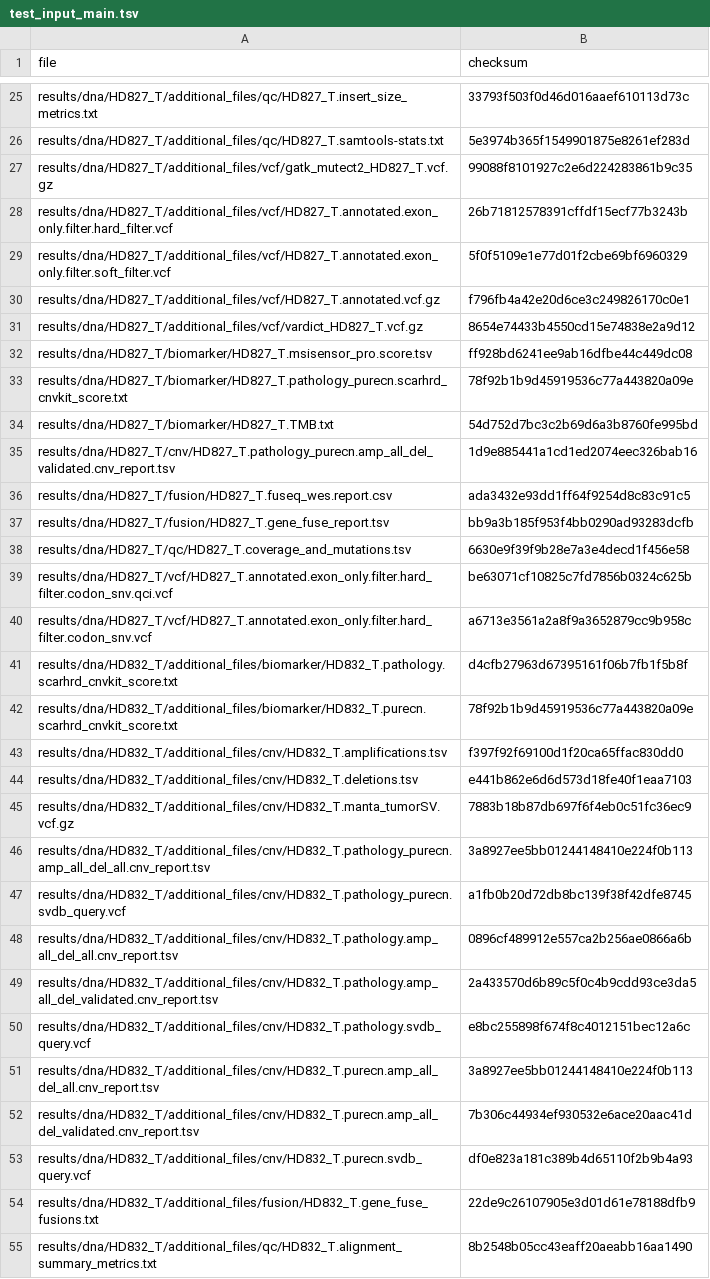
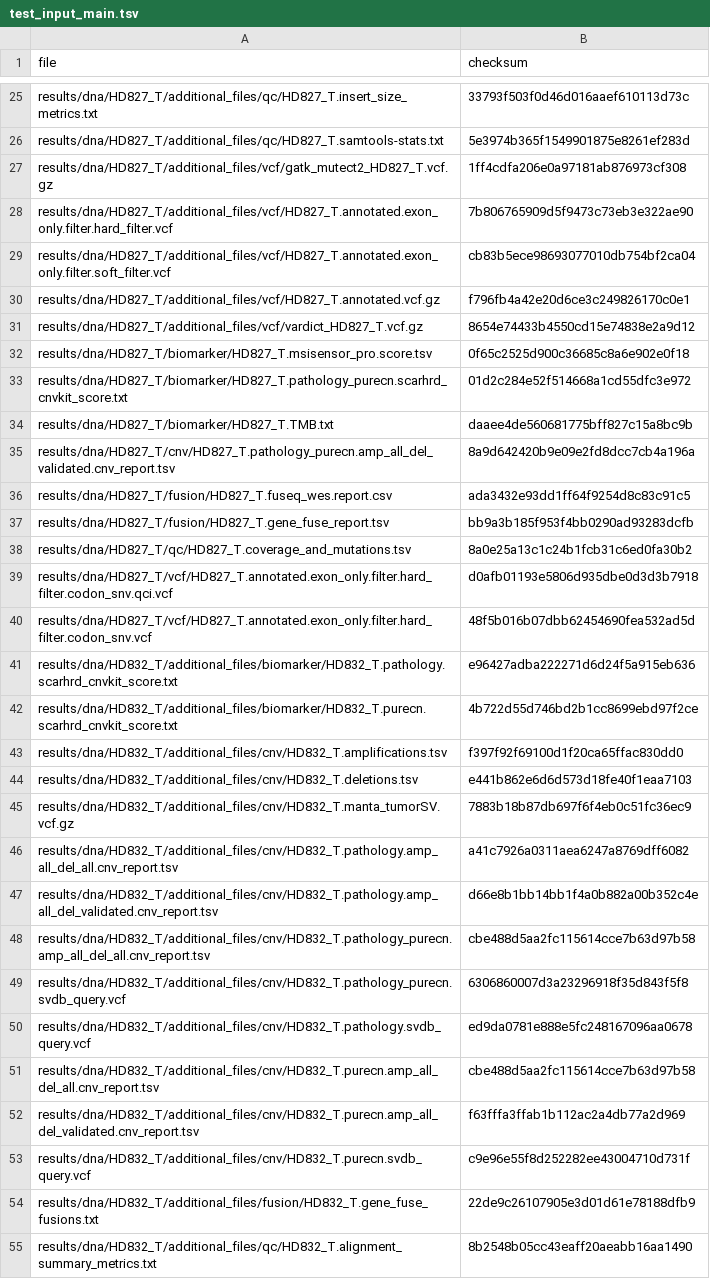
Before and after one commit to genomic-medicine-sweden/Twist_Solid, a TSV file: .tests/jenkins/test_input_main.tsv, drawn as a sheet; only a part is shown, gaps mark what is left out; the diff covers the shown part only.

```diff
--- a/.tests/jenkins/test_input_main.tsv
+++ b/.tests/jenkins/test_input_main.tsv
@@ -26,18 +26,18 @@ results/dna/HD827_T/additional_files/qc/HD827_T.insert_size_metrics.txt	33793f50
 results/dna/HD827_T/additional_files/qc/HD827_T.samtools-stats.txt	5e3974b365f1549901875e8261ef283d
-results/dna/HD827_T/additional_files/vcf/gatk_mutect2_HD827_T.vcf.gz	99088f8101927c2e6d224283861b9c35
-results/dna/HD827_T/additional_files/vcf/HD827_T.annotated.exon_only.filter.hard_filter.vcf	26b71812578391cffdf15ecf77b3243b
-results/dna/HD827_T/additional_files/vcf/HD827_T.annotated.exon_only.filter.soft_filter.vcf	5f0f5109e1e77d01f2cbe69bf6960329
+results/dna/HD827_T/additional_files/vcf/gatk_mutect2_HD827_T.vcf.gz	1ff4cdfa206e0a97181ab876973cf308
+results/dna/HD827_T/additional_files/vcf/HD827_T.annotated.exon_only.filter.hard_filter.vcf	7b806765909d5f9473c73eb3e322ae90
+results/dna/HD827_T/additional_files/vcf/HD827_T.annotated.exon_only.filter.soft_filter.vcf	cb83b5ece98693077010db754bf2ca04
 results/dna/HD827_T/additional_files/vcf/HD827_T.annotated.vcf.gz	f796fb4a42e20d6ce3c249826170c0e1
 results/dna/HD827_T/additional_files/vcf/vardict_HD827_T.vcf.gz	8654e74433b4550cd15e74838e2a9d12
-results/dna/HD827_T/biomarker/HD827_T.msisensor_pro.score.tsv	ff928bd6241ee9ab16dfbe44c449dc08
-results/dna/HD827_T/biomarker/HD827_T.pathology_purecn.scarhrd_cnvkit_score.txt	78f92b1b9d45919536c77a443820a09e
-results/dna/HD827_T/biomarker/HD827_T.TMB.txt	54d752d7bc3c2b69d6a3b8760fe995bd
-results/dna/HD827_T/cnv/HD827_T.pathology_purecn.amp_all_del_validated.cnv_report.tsv	1d9e885441a1cd1ed2074eec326bab16
+results/dna/HD827_T/biomarker/HD827_T.msisensor_pro.score.tsv	0f65c2525d900c36685c8a6e902e0f18
+results/dna/HD827_T/biomarker/HD827_T.pathology_purecn.scarhrd_cnvkit_score.txt	01d2c284e52f514668a1cd55dfc3e972
+results/dna/HD827_T/biomarker/HD827_T.TMB.txt	daaee4de560681775bff827c15a8bc9b
+results/dna/HD827_T/cnv/HD827_T.pathology_purecn.amp_all_del_validated.cnv_report.tsv	8a9d642420b9e09e2fd8dcc7cb4a196a
 results/dna/HD827_T/fusion/HD827_T.fuseq_wes.report.csv	ada3432e93dd1ff64f9254d8c83c91c5
 results/dna/HD827_T/fusion/HD827_T.gene_fuse_report.tsv	bb9a3b185f953f4bb0290ad93283dcfb
-results/dna/HD827_T/qc/HD827_T.coverage_and_mutations.tsv	6630e9f39f9b28e7a3e4decd1f456e58
-results/dna/HD827_T/vcf/HD827_T.annotated.exon_only.filter.hard_filter.codon_snv.qci.vcf	be63071cf10825c7fd7856b0324c625b
-results/dna/HD827_T/vcf/HD827_T.annotated.exon_only.filter.hard_filter.codon_snv.vcf	a6713e3561a2a8f9a3652879cc9b958c
-results/dna/HD832_T/additional_files/biomarker/HD832_T.pathology.scarhrd_cnvkit_score.txt	d4cfb27963d67395161f06b7fb1f5b8f
-results/dna/HD832_T/additional_files/biomarker/HD832_T.purecn.scarhrd_cnvkit_score.txt	78f92b1b9d45919536c77a443820a09e
+results/dna/HD827_T/qc/HD827_T.coverage_and_mutations.tsv	8a0e25a13c1c24b1fcb31c6ed0fa30b2
+results/dna/HD827_T/vcf/HD827_T.annotated.exon_only.filter.hard_filter.codon_snv.qci.vcf	d0afb01193e5806d935dbe0d3d3b7918
+results/dna/HD827_T/vcf/HD827_T.annotated.exon_only.filter.hard_filter.codon_snv.vcf	48f5b016b07dbb62454690fea532ad5d
+results/dna/HD832_T/additional_files/biomarker/HD832_T.pathology.scarhrd_cnvkit_score.txt	e96427adba222271d6d24f5a915eb636
+results/dna/HD832_T/additional_files/biomarker/HD832_T.purecn.scarhrd_cnvkit_score.txt	4b722d55d746bd2b1cc8699ebd97f2ce
 results/dna/HD832_T/additional_files/cnv/HD832_T.amplifications.tsv	f397f92f69100d1f20ca65ffac830dd0
@@ -45,10 +45,10 @@ results/dna/HD832_T/additional_files/cnv/HD832_T.deletions.tsv	e441b862e6d6d573d
 results/dna/HD832_T/additional_files/cnv/HD832_T.manta_tumorSV.vcf.gz	7883b18b87db697f6f4eb0c51fc36ec9
-results/dna/HD832_T/additional_files/cnv/HD832_T.pathology_purecn.amp_all_del_all.cnv_report.tsv	3a8927ee5bb01244148410e224f0b113
-results/dna/HD832_T/additional_files/cnv/HD832_T.pathology_purecn.svdb_query.vcf	a1fb0b20d72db8bc139f38f42dfe8745
-results/dna/HD832_T/additional_files/cnv/HD832_T.pathology.amp_all_del_all.cnv_report.tsv	0896cf489912e557ca2b256ae0866a6b
-results/dna/HD832_T/additional_files/cnv/HD832_T.pathology.amp_all_del_validated.cnv_report.tsv	2a433570d6b89c5f0c4b9cdd93ce3da5
-results/dna/HD832_T/additional_files/cnv/HD832_T.pathology.svdb_query.vcf	e8bc255898f674f8c4012151bec12a6c
-results/dna/HD832_T/additional_files/cnv/HD832_T.purecn.amp_all_del_all.cnv_report.tsv	3a8927ee5bb01244148410e224f0b113
-results/dna/HD832_T/additional_files/cnv/HD832_T.purecn.amp_all_del_validated.cnv_report.tsv	7b306c44934ef930532e6ace20aac41d
-results/dna/HD832_T/additional_files/cnv/HD832_T.purecn.svdb_query.vcf	df0e823a181c389b4d65110f2b9b4a93
+results/dna/HD832_T/additional_files/cnv/HD832_T.pathology.amp_all_del_all.cnv_report.tsv	a41c7926a0311aea6247a8769dff6082
+results/dna/HD832_T/additional_files/cnv/HD832_T.pathology.amp_all_del_validated.cnv_report.tsv	d66e8b1bb14bb1f4a0b882a00b352c4e
+results/dna/HD832_T/additional_files/cnv/HD832_T.pathology_purecn.amp_all_del_all.cnv_report.tsv	cbe488d5aa2fc115614cce7b63d97b58
+results/dna/HD832_T/additional_files/cnv/HD832_T.pathology_purecn.svdb_query.vcf	6306860007d3a23296918f35d843f5f8
+results/dna/HD832_T/additional_files/cnv/HD832_T.pathology.svdb_query.vcf	ed9da0781e888e5fc248167096aa0678
+results/dna/HD832_T/additional_files/cnv/HD832_T.purecn.amp_all_del_all.cnv_report.tsv	cbe488d5aa2fc115614cce7b63d97b58
+results/dna/HD832_T/additional_files/cnv/HD832_T.purecn.amp_all_del_validated.cnv_report.tsv	f63fffa3ffab1b112ac2a4db77a2d969
+results/dna/HD832_T/additional_files/cnv/HD832_T.purecn.svdb_query.vcf	c9e96e55f8d252282ee43004710d731f
 results/dna/HD832_T/additional_files/fusion/HD832_T.gene_fuse_fusions.txt	22de9c26107905e3d01d61e78188dfb9
```
Also changed, not shown: 6 added rows, 6 removed rows and 56 edited cells elsewhere in this file, .tests/jenkins/test_input_develop.tsv.
